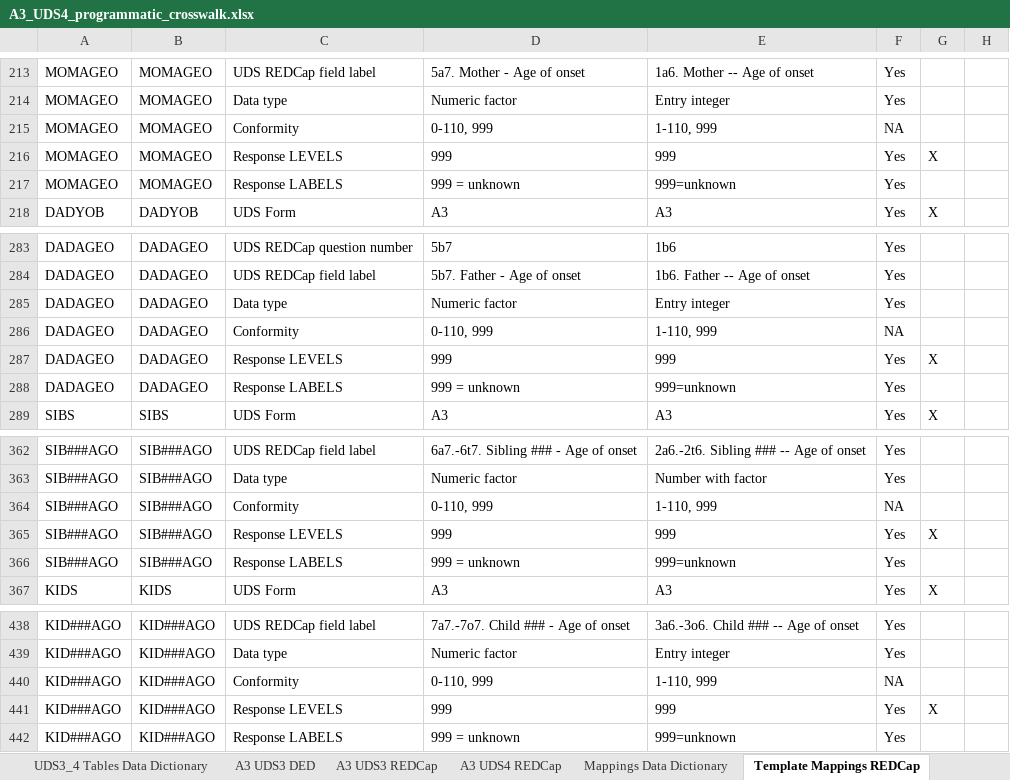
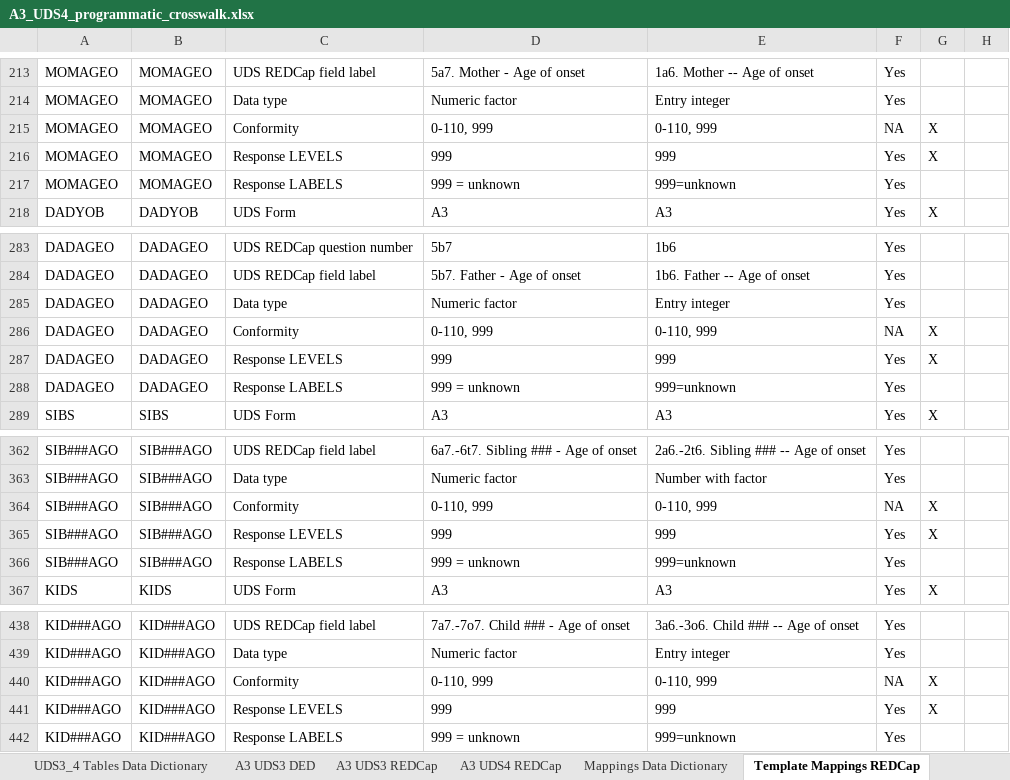
Before and after one commit to UAB-ADRC/UDS4_Cross_Walker, an Excel workbook: Crosswalk/A3_UDS4_programmatic_crosswalk.xlsx, sheet Template Mappings REDCap, drawn as a sheet; only a part is shown, gaps mark what is left out; values as stored, in another font and other column widths than the file's, no borders; the diff names each change by its address in the sheet, - before the commit and + after, or states it on an @@ line.

```diff
--- a/Crosswalk/A3_UDS4_programmatic_crosswalk.xlsx (sheet Template Mappings REDCap)
+++ b/Crosswalk/A3_UDS4_programmatic_crosswalk.xlsx (sheet Template Mappings REDCap)
-E215: 1-110, 999
+E215: 0-110, 999
-G215: (empty)
+G215: X
-E286: 1-110, 999
+E286: 0-110, 999
-G286: (empty)
+G286: X
-E364: 1-110, 999
+E364: 0-110, 999
-G364: (empty)
+G364: X
-E440: 1-110, 999
+E440: 0-110, 999
-G440: (empty)
+G440: X
```
Also changed, not shown: sheet A3 UDS4 REDCap, Crosswalk/A4_UDS4_programmatic_crosswalk.xlsx, Crosswalk/B4_UDS4_programmatic_crosswalk.xlsx, 11 other files.
